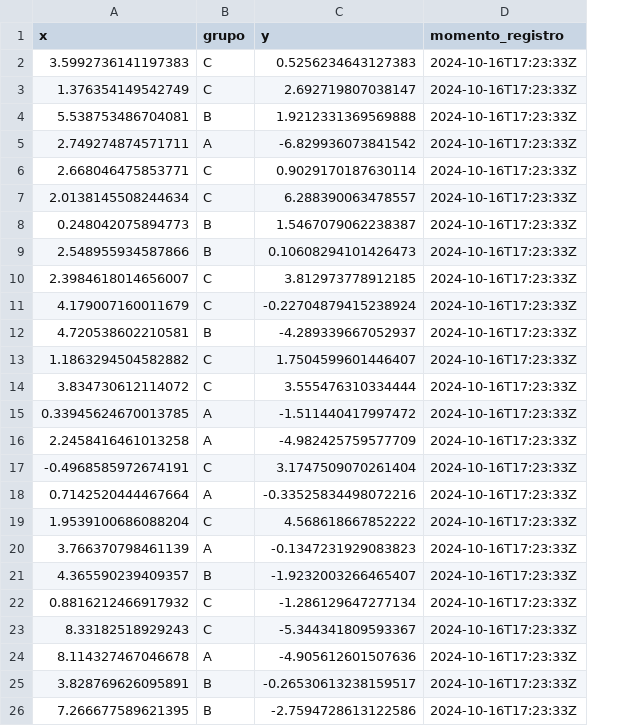
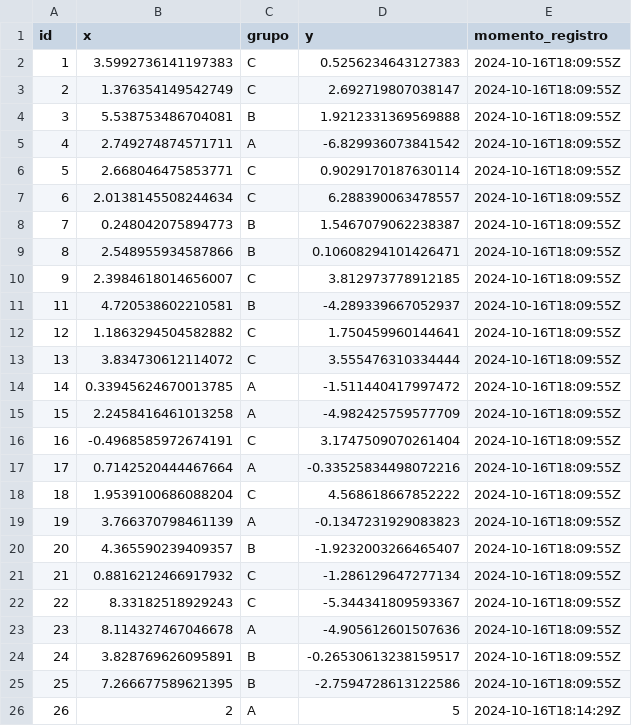
Before and after one commit to VictorPoggetti/Trabalho3_ME918, a CSV file: dados_regressao.csv, drawn as a sheet; removed rows and columns are numbered as before the commit, all else as after; the diff names each change by its address in the sheet, - before the commit and + after, or states it on an @@ line.

```diff
--- a/dados_regressao.csv
+++ b/dados_regressao.csv
+column A (id), rows 2-25: 1 | 2 | 3 | 4 | 5 | 6 | 7 | 8 | 9 | 11 | 12 | 13 | 14 | 15 | 16 | 17 | 18 | 19 | 20 | 21 | 22 | 23 | 24 | 25
-E2:E10 (momento_registro): 2024-10-16T17:23:33Z
+E2:E10 (momento_registro): 2024-10-16T18:09:55Z
-D9 (y): 0.10608294101426473
+D9 (y): 0.10608294101426471
-row 11: 4.179007160011679 | C | -0.22704879415238924 | 2024-10-16T17:23:33Z
-E11:E25 (momento_registro): 2024-10-16T17:23:33Z
+E11:E25 (momento_registro): 2024-10-16T18:09:55Z
-D12 (y): 1.7504599601446407
+D12 (y): 1.750459960144641
+row 26: 26 | 2 | A | 5 | 2024-10-16T18:14:29Z
```
Also changed, not shown: 1 other file.
